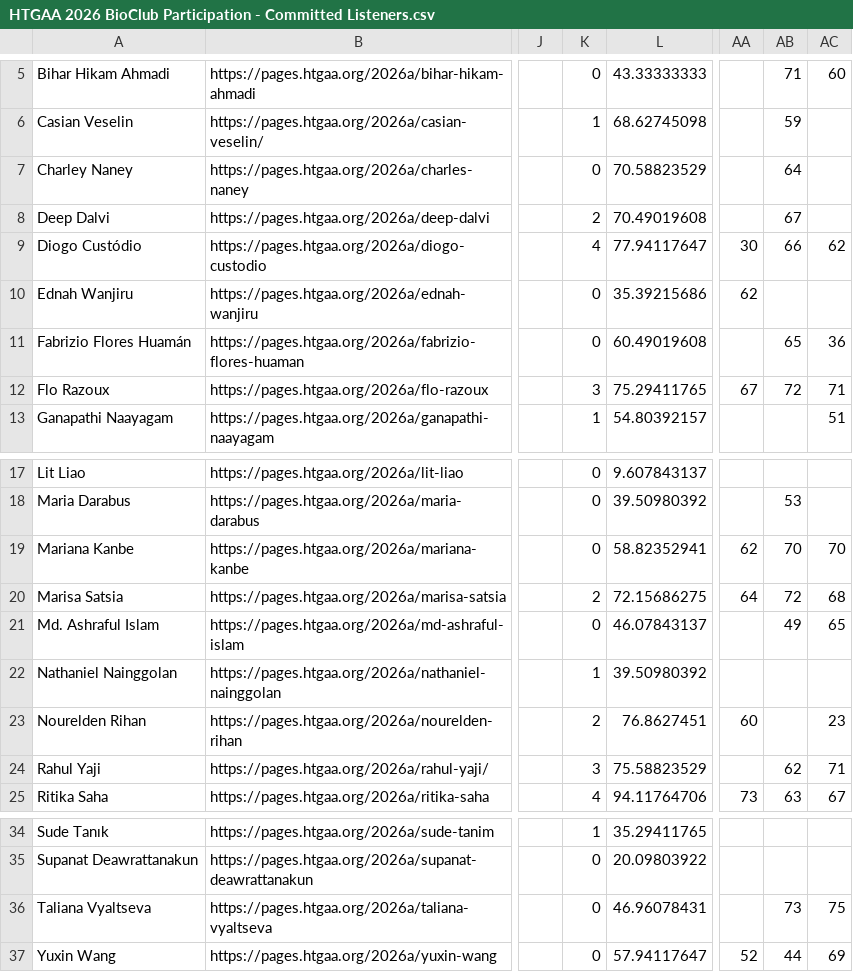
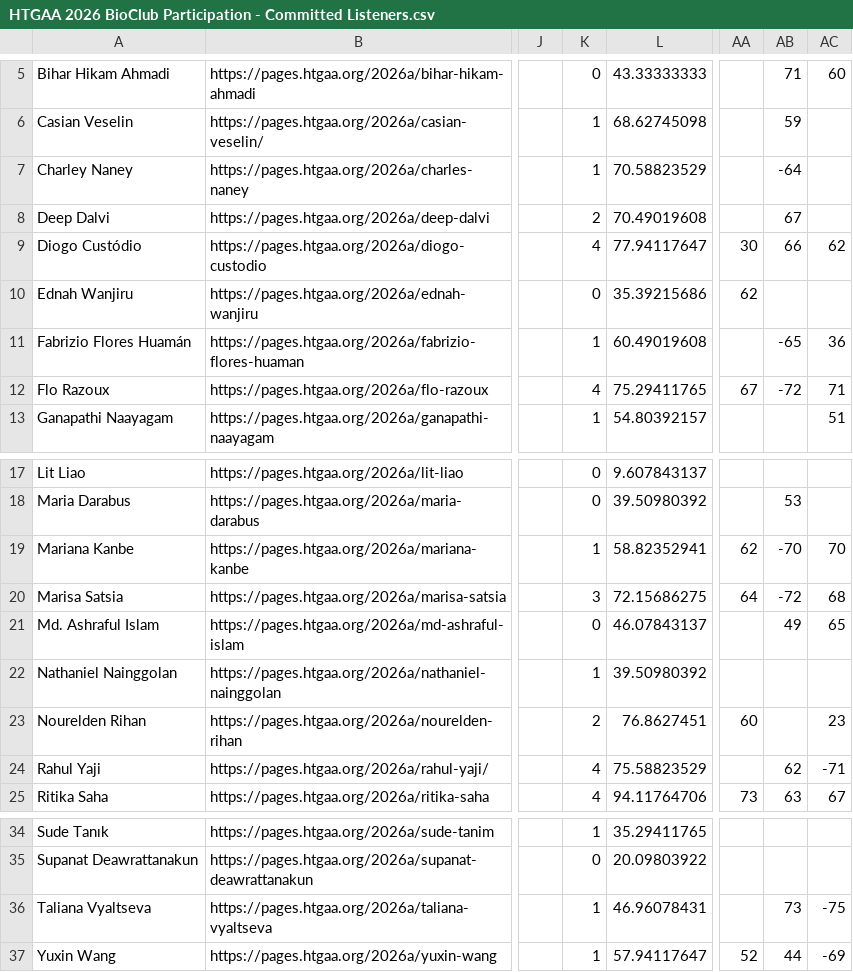
Before and after one commit to BioClub/htbaa.bioclub.tokyo, a CSV file: assets/HTGAA 2026 BioClub Participation - Committed Listeners.csv, drawn as a sheet; only a part is shown, gaps mark what is left out; the diff names each change by its address in the sheet, - before the commit and + after, or states it on an @@ line.

Commit message:
Update HTGAA 2026 BioClub Participation - Committed Listeners.csv

```diff
--- a/assets/HTGAA 2026 BioClub Participation - Committed Listeners.csv
+++ b/assets/HTGAA 2026 BioClub Participation - Committed Listeners.csv
-K7: 0
+K7: 1
-AB7: 64
+AB7: -64
-K11: 0
+K11: 1
-AB11: 65
+AB11: -65
-K12: 3
+K12: 4
-AB12: 72
+AB12: -72
-K19: 0
+K19: 1
-AB19: 70
+AB19: -70
-K20: 2
+K20: 3
-AB20: 72
+AB20: -72
-K24: 3
+K24: 4
-AC24: 71
+AC24: -71
-K36:K37: 0
+K36:K37: 1
-AC36: 75
+AC36: -75
-AC37: 69
+AC37: -69
```
